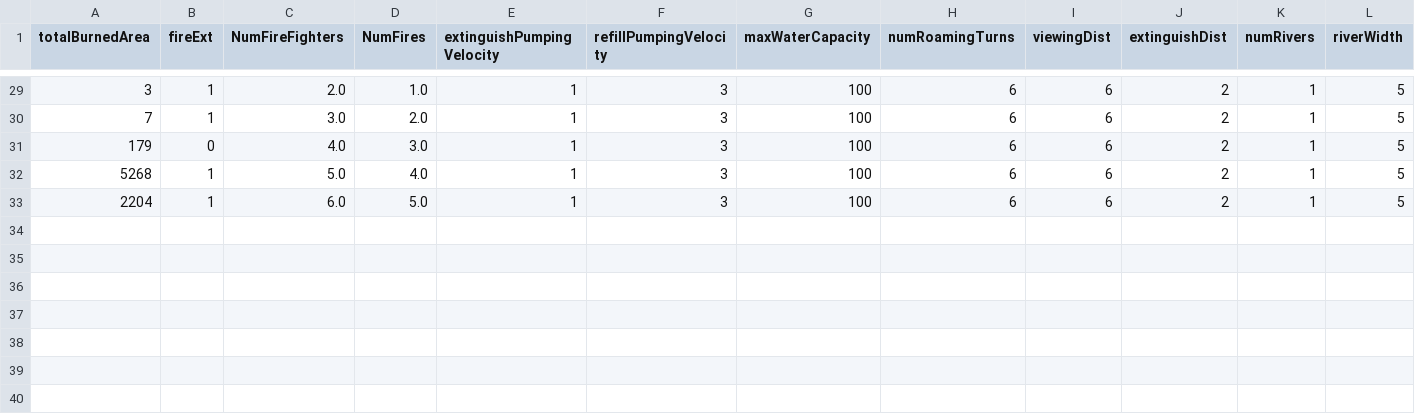
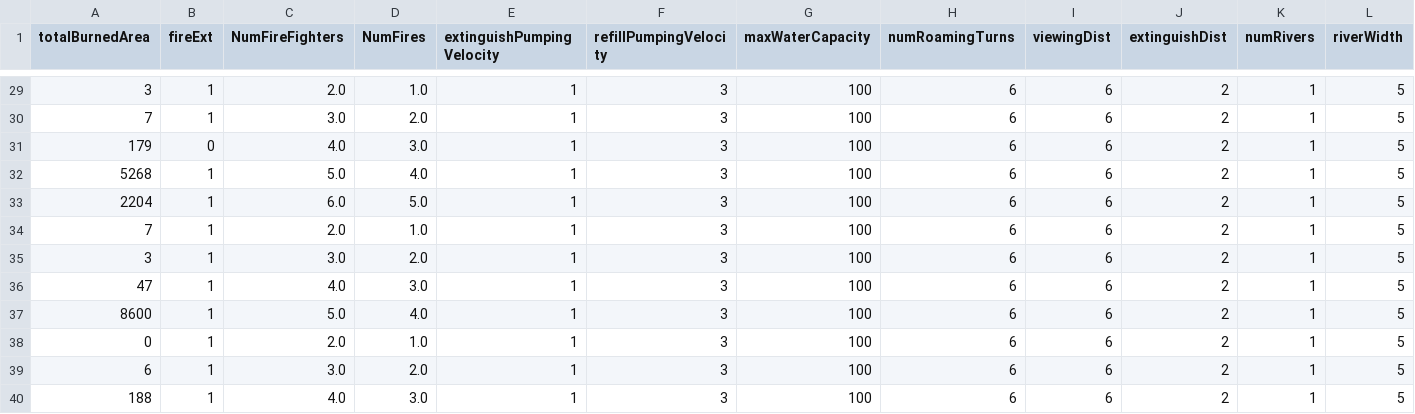
Before and after one commit to camposandro/aiad_feup, a CSV file: FireControl/results.csv, drawn as a sheet; only a part is shown, gaps mark what is left out; rows hold the shown columns only; the diff names each change by its address in the sheet, - before the commit and + after, or states it on an @@ line.

```diff
--- a/FireControl/results.csv
+++ b/FireControl/results.csv
+row 34: 7 | 1 | 2.0 | 1.0 | 1 | 3 | 100 | 6 | 6 | 2 | 1 | 5
+row 35: 3 | 1 | 3.0 | 2.0 | 1 | 3 | 100 | 6 | 6 | 2 | 1 | 5
+row 36: 47 | 1 | 4.0 | 3.0 | 1 | 3 | 100 | 6 | 6 | 2 | 1 | 5
+row 37: 8600 | 1 | 5.0 | 4.0 | 1 | 3 | 100 | 6 | 6 | 2 | 1 | 5
+row 38: 0 | 1 | 2.0 | 1.0 | 1 | 3 | 100 | 6 | 6 | 2 | 1 | 5
+row 39: 6 | 1 | 3.0 | 2.0 | 1 | 3 | 100 | 6 | 6 | 2 | 1 | 5
+row 40: 188 | 1 | 4.0 | 3.0 | 1 | 3 | 100 | 6 | 6 | 2 | 1 | 5
```
Also changed, not shown: 3 other files.
